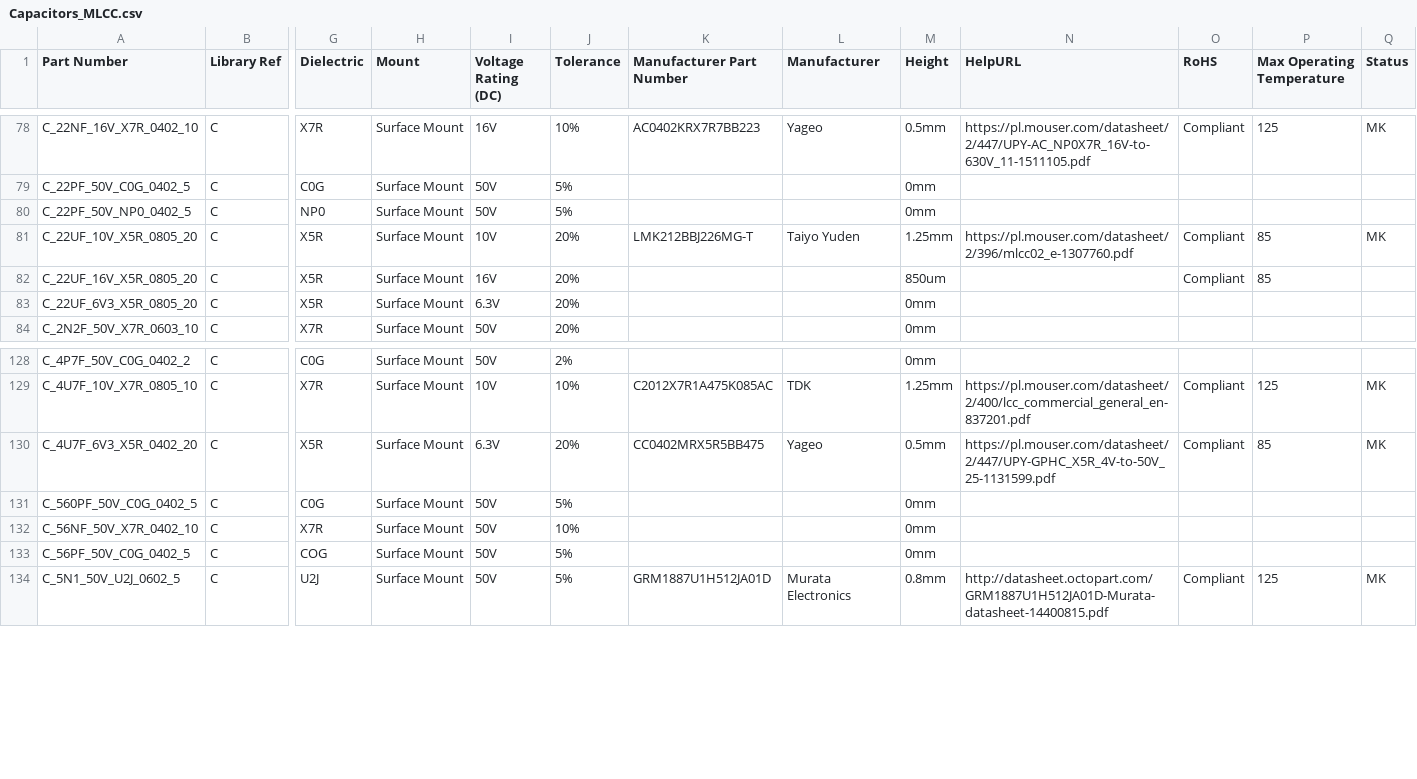
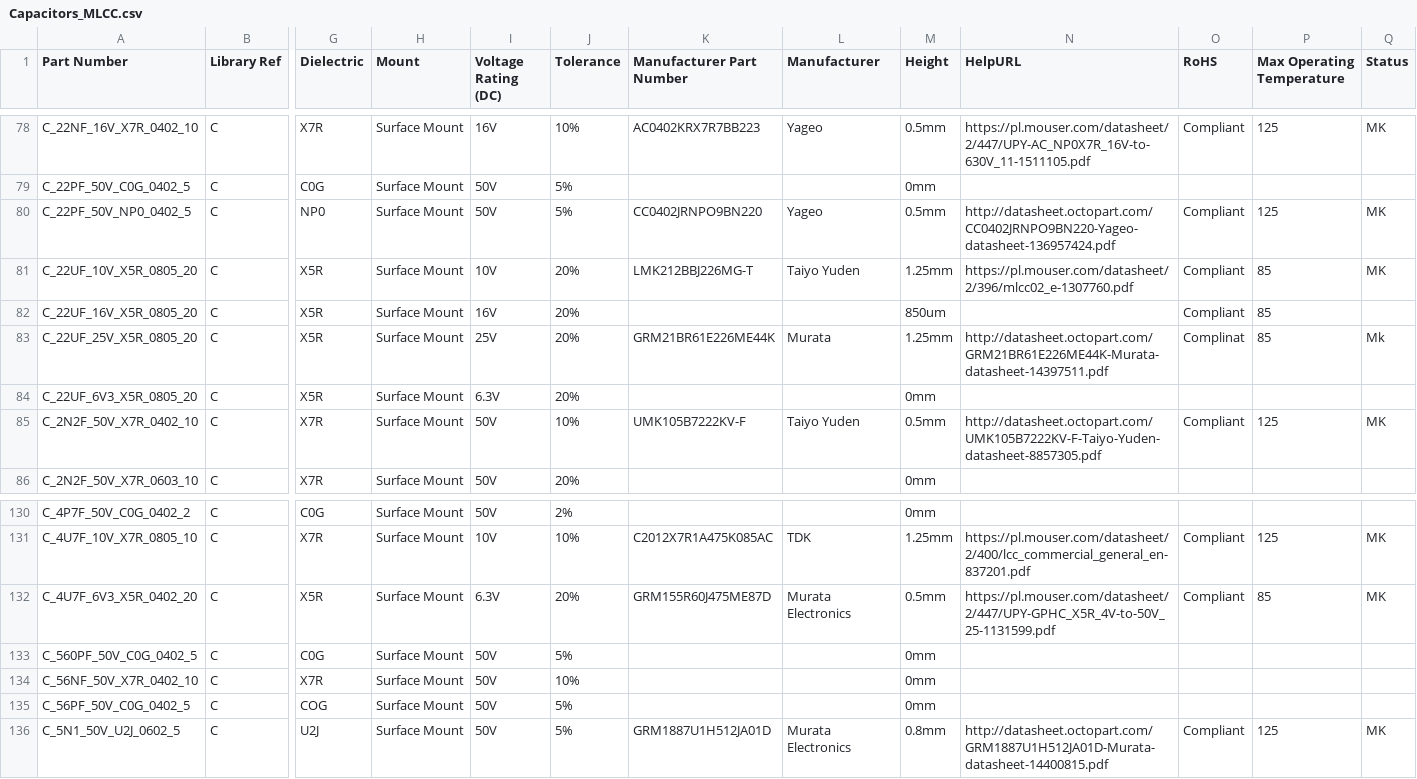
Before and after one commit to mszkowalik/7Sigma, a CSV file: _export/Capacitors_MLCC.csv, drawn as a sheet; only a part is shown, gaps mark what is left out; addresses are those after the commit; rows hold the shown columns only; the diff names each change by its address in the sheet, - before the commit and + after, or states it on an @@ line.

```diff
--- a/_export/Capacitors_MLCC.csv
+++ b/_export/Capacitors_MLCC.csv
-K80 (Manufacturer Part Number): (empty)
+K80 (Manufacturer Part Number): CC0402JRNPO9BN220
-L80 (Manufacturer): (empty)
+L80 (Manufacturer): Yageo
-M80 (Height): 0mm
+M80 (Height): 0.5mm
-N80 (HelpURL): (empty)
+N80 (HelpURL): http://datasheet.octopart.com/CC0402JRNPO9BN220-Yageo-datasheet-136957424.pdf
-O80 (RoHS): (empty)
+O80 (RoHS): Compliant
-P80 (Max Operating Temperature): (empty)
+P80 (Max Operating Temperature): 125
-Q80 (Status): (empty)
+Q80 (Status): MK
+row 83: C_22UF_25V_X5R_0805_20 | C | X5R | Surface Mount | 25V | 20% | GRM21BR61E226ME44K | Murata | 1.25mm | http://datasheet.octopart.com/GRM21BR61E226ME44K-Murata-datasheet-14397511.pdf | Complinat | 85 | Mk
+row 85: C_2N2F_50V_X7R_0402_10 | C | X7R | Surface Mount | 50V | 10% | UMK105B7222KV-F | Taiyo Yuden | 0.5mm | http://datasheet.octopart.com/UMK105B7222KV-F-Taiyo-Yuden-datasheet-8857305.pdf | Compliant | 125 | MK
-K132 (Manufacturer Part Number): CC0402MRX5R5BB475
+K132 (Manufacturer Part Number): GRM155R60J475ME87D
-L132 (Manufacturer): Yageo
+L132 (Manufacturer): Murata Electronics
```
Also changed, not shown: _export/Connectors_Wire to Board.csv, _export/Diodes_Shottky.csv, 20 other files.
